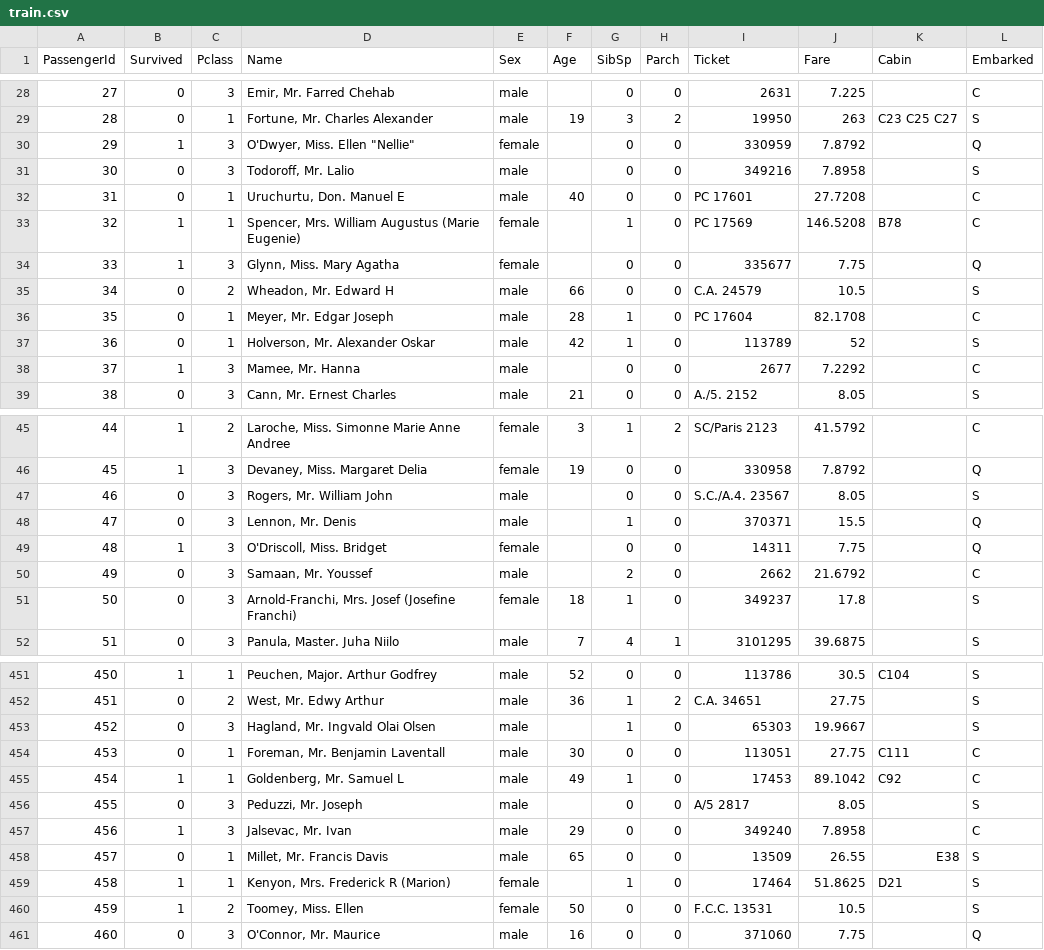
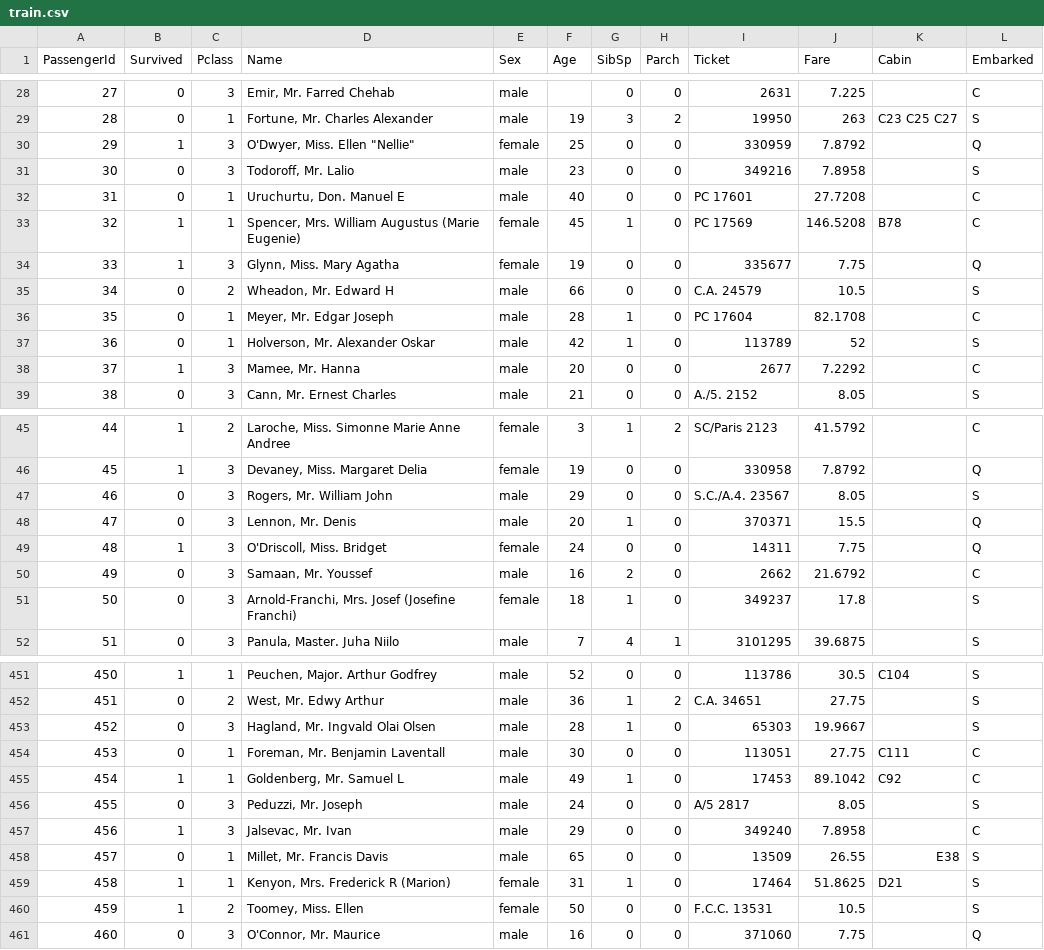
Before and after one commit to kostaskaragiorgos/Titanic-Dataset, a CSV file: submission files/train.csv, drawn as a sheet; only a part is shown, gaps mark what is left out; the diff covers the shown part only.

Commit message:
Update train.csv

```diff
--- a/submission files/train.csv
+++ b/submission files/train.csv
@@ -29,7 +29,7 @@ PassengerId,Survived,Pclass,Name,Sex,Age,SibSp,Parch,Ticket,Fare,Cabin,Embarked
 28,0,1,"Fortune, Mr. Charles Alexander",male,19,3,2,19950,263,C23 C25 C27,S
-29,1,3,"O'Dwyer, Miss. Ellen ""Nellie""",female,,0,0,330959,7.8792,,Q
-30,0,3,"Todoroff, Mr. Lalio",male,,0,0,349216,7.8958,,S
+29,1,3,"O'Dwyer, Miss. Ellen ""Nellie""",female,25,0,0,330959,7.8792,,Q
+30,0,3,"Todoroff, Mr. Lalio",male,23,0,0,349216,7.8958,,S
 31,0,1,"Uruchurtu, Don. Manuel E",male,40,0,0,PC 17601,27.7208,,C
-32,1,1,"Spencer, Mrs. William Augustus (Marie Eugenie)",female,,1,0,PC 17569,146.5208,B78,C
-33,1,3,"Glynn, Miss. Mary Agatha",female,,0,0,335677,7.75,,Q
+32,1,1,"Spencer, Mrs. William Augustus (Marie Eugenie)",female,45,1,0,PC 17569,146.5208,B78,C
+33,1,3,"Glynn, Miss. Mary Agatha",female,19,0,0,335677,7.75,,Q
 34,0,2,"Wheadon, Mr. Edward H",male,66,0,0,C.A. 24579,10.5,,S
@@ -37,3 +37,3 @@ PassengerId,Survived,Pclass,Name,Sex,Age,SibSp,Parch,Ticket,Fare,Cabin,Embarked
 36,0,1,"Holverson, Mr. Alexander Oskar",male,42,1,0,113789,52,,S
-37,1,3,"Mamee, Mr. Hanna",male,,0,0,2677,7.2292,,C
+37,1,3,"Mamee, Mr. Hanna",male,20,0,0,2677,7.2292,,C
 38,0,3,"Cann, Mr. Ernest Charles",male,21,0,0,A./5. 2152,8.05,,S
@@ -46,6 +46,6 @@ PassengerId,Survived,Pclass,Name,Sex,Age,SibSp,Parch,Ticket,Fare,Cabin,Embarked
 45,1,3,"Devaney, Miss. Margaret Delia",female,19,0,0,330958,7.8792,,Q
-46,0,3,"Rogers, Mr. William John",male,,0,0,S.C./A.4. 23567,8.05,,S
-47,0,3,"Lennon, Mr. Denis",male,,1,0,370371,15.5,,Q
-48,1,3,"O'Driscoll, Miss. Bridget",female,,0,0,14311,7.75,,Q
-49,0,3,"Samaan, Mr. Youssef",male,,2,0,2662,21.6792,,C
+46,0,3,"Rogers, Mr. William John",male,29,0,0,S.C./A.4. 23567,8.05,,S
+47,0,3,"Lennon, Mr. Denis",male,20,1,0,370371,15.5,,Q
+48,1,3,"O'Driscoll, Miss. Bridget",female,24,0,0,14311,7.75,,Q
+49,0,3,"Samaan, Mr. Youssef",male,16,2,0,2662,21.6792,,C
 50,0,3,"Arnold-Franchi, Mrs. Josef (Josefine Franchi)",female,18,1,0,349237,17.8,,S
@@ -452,9 +452,9 @@ PassengerId,Survived,Pclass,Name,Sex,Age,SibSp,Parch,Ticket,Fare,Cabin,Embarked
 451,0,2,"West, Mr. Edwy Arthur",male,36,1,2,C.A. 34651,27.75,,S
-452,0,3,"Hagland, Mr. Ingvald Olai Olsen",male,,1,0,65303,19.9667,,S
+452,0,3,"Hagland, Mr. Ingvald Olai Olsen",male,28,1,0,65303,19.9667,,S
 453,0,1,"Foreman, Mr. Benjamin Laventall",male,30,0,0,113051,27.75,C111,C
 454,1,1,"Goldenberg, Mr. Samuel L",male,49,1,0,17453,89.1042,C92,C
-455,0,3,"Peduzzi, Mr. Joseph",male,,0,0,A/5 2817,8.05,,S
+455,0,3,"Peduzzi, Mr. Joseph",male,24,0,0,A/5 2817,8.05,,S
 456,1,3,"Jalsevac, Mr. Ivan",male,29,0,0,349240,7.8958,,C
 457,0,1,"Millet, Mr. Francis Davis",male,65,0,0,13509,26.55,E38,S
-458,1,1,"Kenyon, Mrs. Frederick R (Marion)",female,,1,0,17464,51.8625,D21,S
+458,1,1,"Kenyon, Mrs. Frederick R (Marion)",female,31,1,0,17464,51.8625,D21,S
 459,1,2,"Toomey, Miss. Ellen",female,50,0,0,F.C.C. 13531,10.5,,S
```
Also changed, not shown: 15 edited cells elsewhere in this file.
